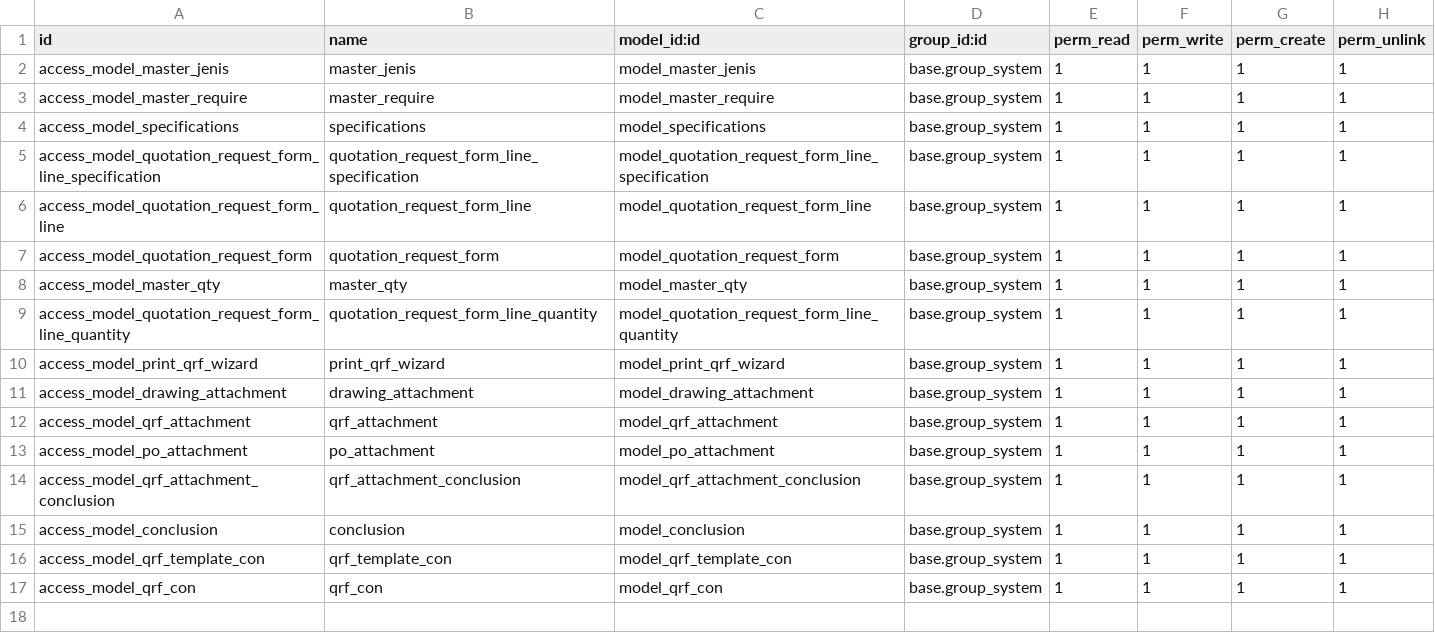
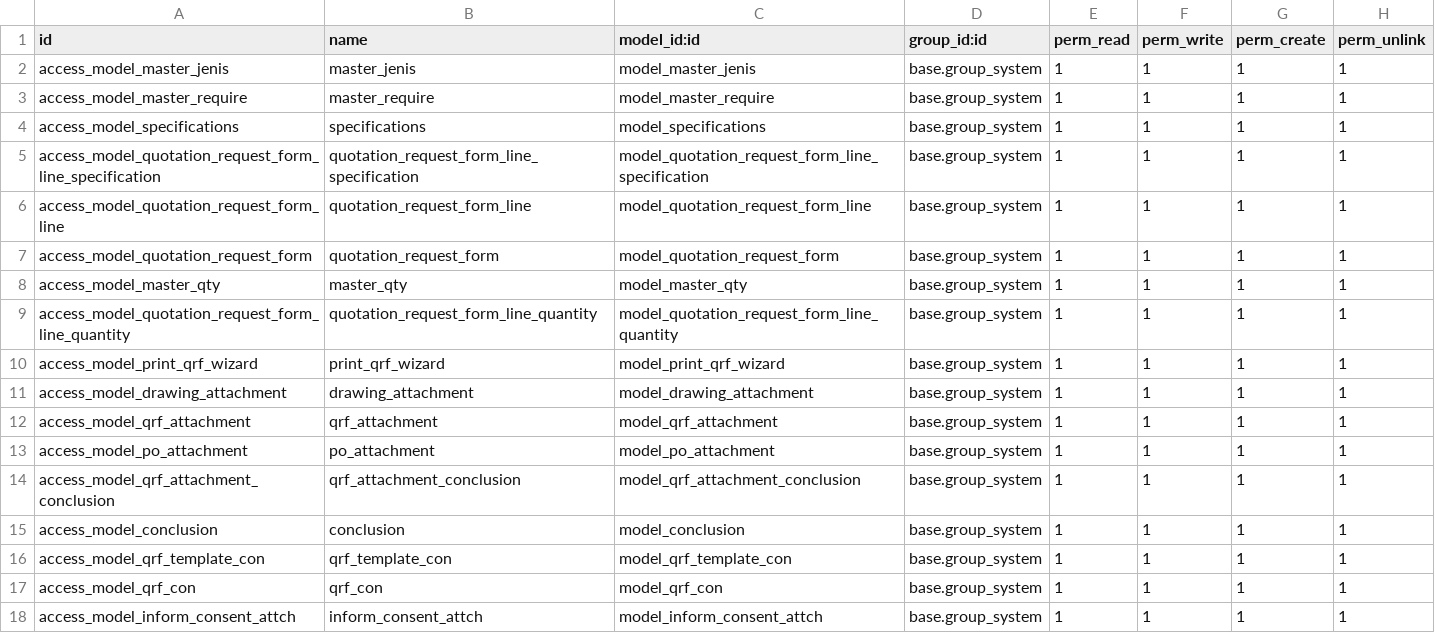
Before and after one commit to ivanvincent/odoo_14_altinexpd, a CSV file: master_specifications/security/ir.model.access.csv, drawn as a sheet; the diff names each change by its address in the sheet, - before the commit and + after, or states it on an @@ line.

Commit message:
update field download inform consent

```diff
--- a/master_specifications/security/ir.model.access.csv
+++ b/master_specifications/security/ir.model.access.csv
+row 18: access_model_inform_consent_attch | inform_consent_attch | model_inform_consent_attch | base.group_system | 1 | 1 | 1 | 1
```
Also changed, not shown: 4 other files.
